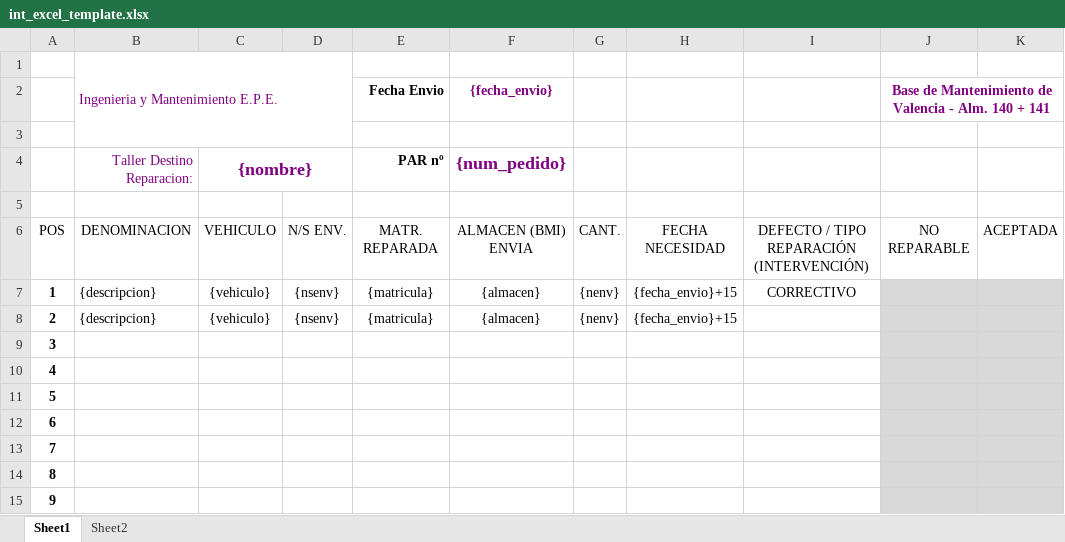
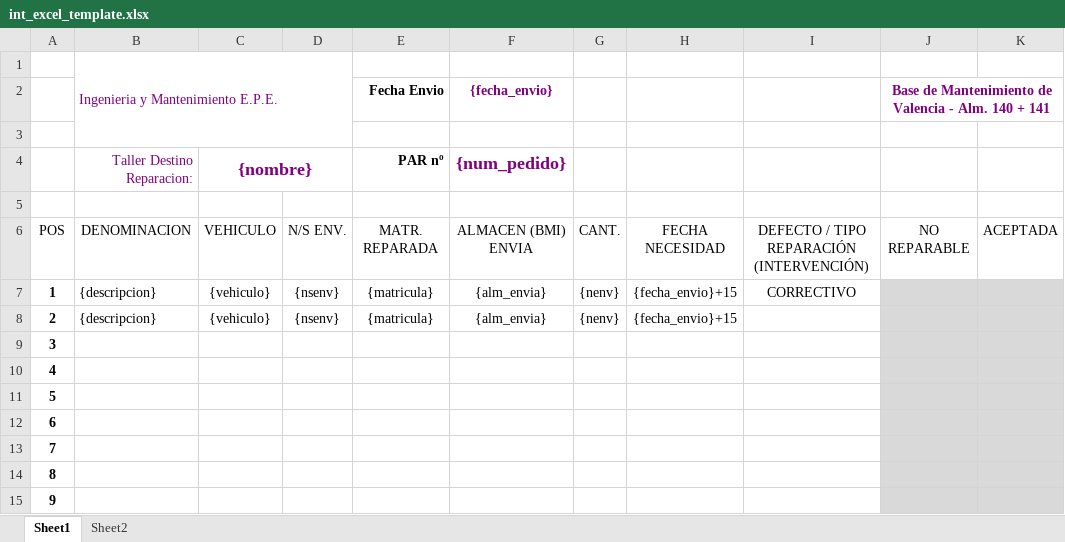
Before and after one commit to pako-gm/mat89, an Excel workbook: public/plantillas/int_excel_template.xlsx, sheet Sheet1, drawn as a sheet; only a part is shown; values as stored, in another font and other column widths than the file's, no borders; charts and pictures and table styles not drawn; the diff names each change by its address in the sheet, - before the commit and + after, or states it on an @@ line.

Commit message:
chore: update internal Excel template for improved data handling

```diff
--- a/public/plantillas/int_excel_template.xlsx (sheet Sheet1)
+++ b/public/plantillas/int_excel_template.xlsx (sheet Sheet1)
-F7:F8: {almacen}
+F7:F8: {alm_envia}
```
